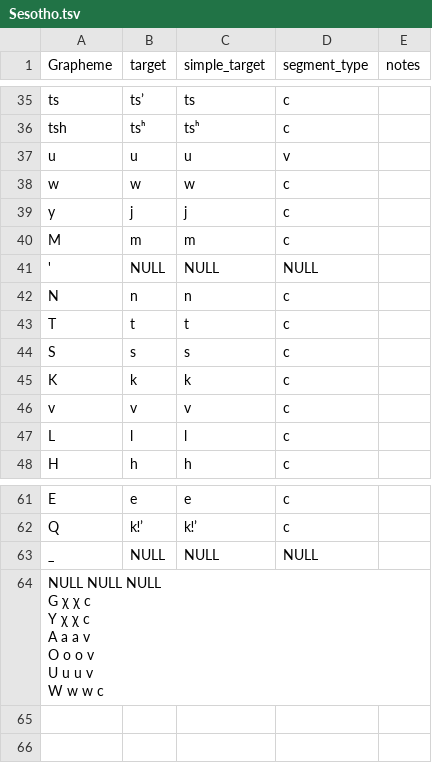
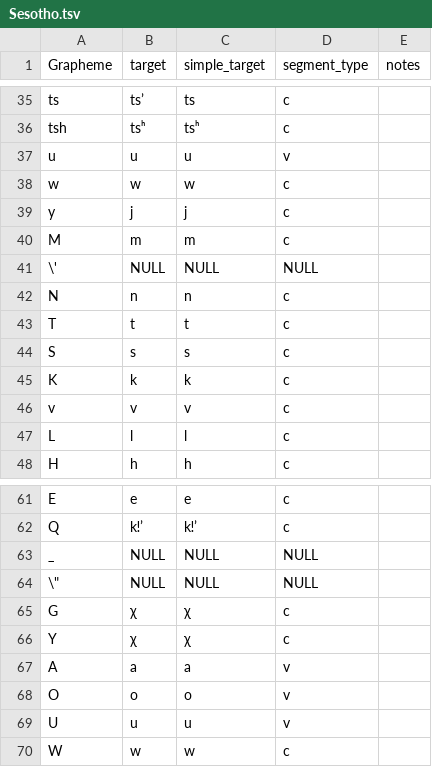
Before and after one commit to bambooforest/orthography-profiles, a TSV file: Sesotho.tsv, drawn as a sheet; only a part is shown, gaps mark what is left out.

```diff
--- a/Sesotho.tsv
+++ b/Sesotho.tsv
@@ -40,3 +40,3 @@ y	j	j	c
 M	m	m	c	
-'	NULL	NULL	NULL	
+\'	NULL	NULL	NULL	
 N	n	n	c	
@@ -63,10 +63,8 @@ Q	kǃʼ	kǃʼ	c
 _	NULL	NULL	NULL	
-"	NULL	NULL	NULL	
-G	χ	χ	c	
-Y	χ	χ	c	
-A	a	a	v	
-O	o	o	v	
-U	u	u	v	
-W	w	w	c	
-
-
+\"	NULL	NULL	NULL	
+G	χ	χ	c	
+Y	χ	χ	c	
+A	a	a	v	
+O	o	o	v	
+U	u	u	v	
+W	w	w	c	
```
Also changed, not shown: Cree.tsv, Indonesian.tsv, 4 other files.
